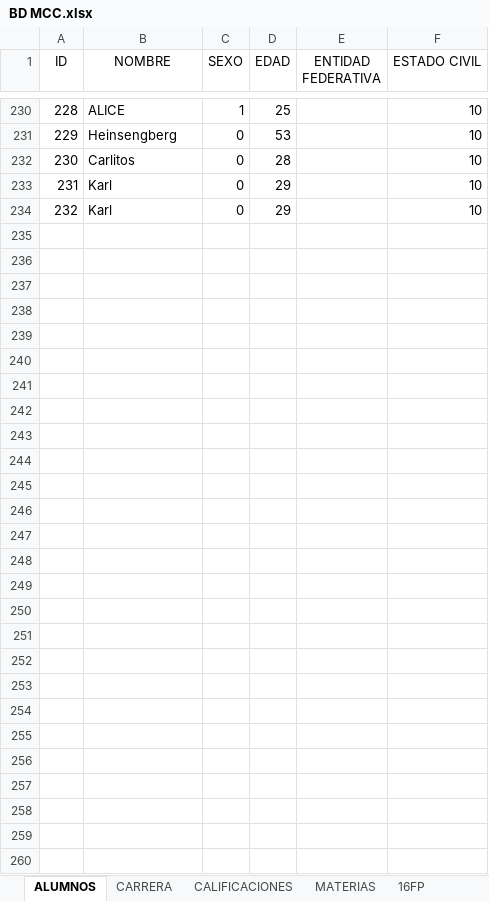
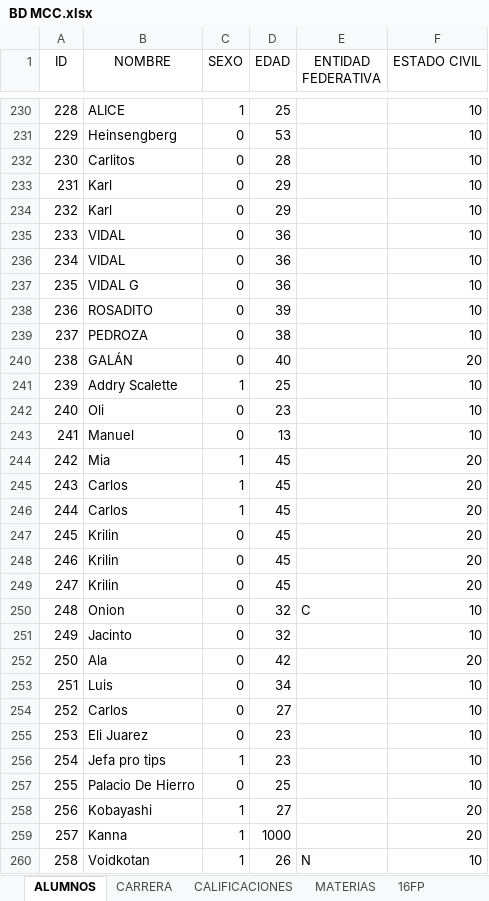
Before and after one commit to manuxgv/cenidet, an Excel workbook: models/BD MCC.xlsx, sheet ALUMNOS, drawn as a sheet; only a part is shown, gaps mark what is left out; values as stored, in another font and other column widths than the file's, no borders; table styles not drawn; the diff names each change by its address in the sheet, - before the commit and + after, or states it on an @@ line.

```diff
--- a/models/BD MCC.xlsx (sheet ALUMNOS)
+++ b/models/BD MCC.xlsx (sheet ALUMNOS)
+row 235: 233 | VIDAL | 0 | 36 |  | 10
+row 236: 234 | VIDAL | 0 | 36 |  | 10
+row 237: 235 | VIDAL G | 0 | 36 |  | 10
+row 238: 236 | ROSADITO | 0 | 39 |  | 10
+row 239: 237 | PEDROZA | 0 | 38 |  | 10
+row 240: 238 | GALÁN | 0 | 40 |  | 20
+row 241: 239 | Addry Scalette | 1 | 25 |  | 10
+row 242: 240 | Oli | 0 | 23 |  | 10
+row 243: 241 | Manuel | 0 | 13 |  | 10
+row 244: 242 | Mia | 1 | 45 |  | 20
+row 245: 243 | Carlos | 1 | 45 |  | 20
+row 246: 244 | Carlos | 1 | 45 |  | 20
+row 247: 245 | Krilin | 0 | 45 |  | 20
+row 248: 246 | Krilin | 0 | 45 |  | 20
+row 249: 247 | Krilin | 0 | 45 |  | 20
+row 250: 248 | Onion | 0 | 32 | C | 10
+row 251: 249 | Jacinto | 0 | 32 |  | 10
+row 252: 250 | Ala | 0 | 42 |  | 20
+row 253: 251 | Luis | 0 | 34 |  | 10
+row 254: 252 | Carlos | 0 | 27 |  | 10
+row 255: 253 | Eli Juarez | 0 | 23 |  | 10
+row 256: 254 | Jefa pro tips | 1 | 23 |  | 10
+row 257: 255 | Palacio De Hierro | 0 | 25 |  | 10
+row 258: 256 | Kobayashi | 1 | 27 |  | 20
+row 259: 257 | Kanna | 1 | 1000 |  | 20
+row 260: 258 | Voidkotan | 1 | 26 | N | 10
```
Also changed, not shown: sheet 16FP, sheet RESULTADOS, sheet CARRERA, sheet MATERIAS, sheet CALIFICACIONES, 2 other files.
